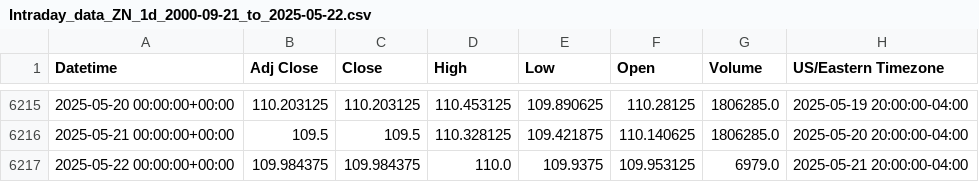
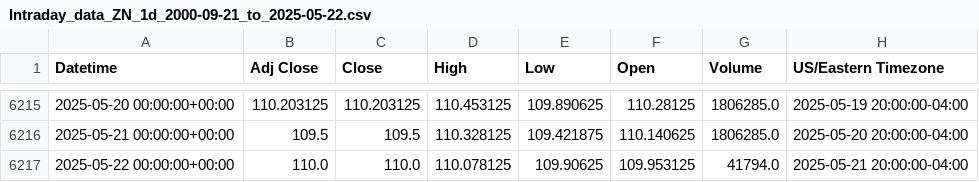
Before and after one commit to krishanggupta/MarketAnalysis, a CSV file: Intraday_data_files/Intraday_data_ZN_1d_2000-09-21_to_2025-05-22.csv, drawn as a sheet; only a part is shown, gaps mark what is left out.

```diff
--- a/Intraday_data_files/Intraday_data_ZN_1d_2000-09-21_to_2025-05-22.csv
+++ b/Intraday_data_files/Intraday_data_ZN_1d_2000-09-21_to_2025-05-22.csv
@@ -6216,2 +6216,2 @@ Datetime,Adj Close,Close,High,Low,Open,Volume,US/Eastern Timezone
 2025-05-21 00:00:00+00:00,109.5,109.5,110.328125,109.421875,110.140625,1806285.0,2025-05-20 20:00:00-04:00
-2025-05-22 00:00:00+00:00,109.984375,109.984375,110.0,109.9375,109.953125,6979.0,2025-05-21 20:00:00-04:00
+2025-05-22 00:00:00+00:00,110.0,110.0,110.078125,109.90625,109.953125,41794.0,2025-05-21 20:00:00-04:00
```
Also changed, not shown: Daily_backup_files/Intraday_ZN_2000-09-21_to_2025-05-22.csv, 32 other files.
